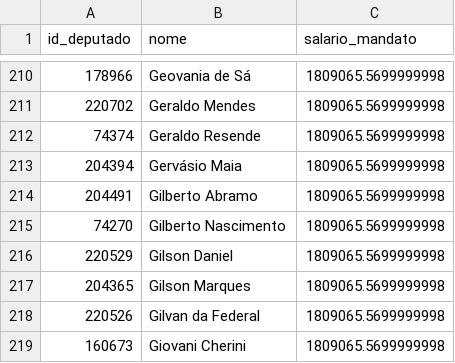
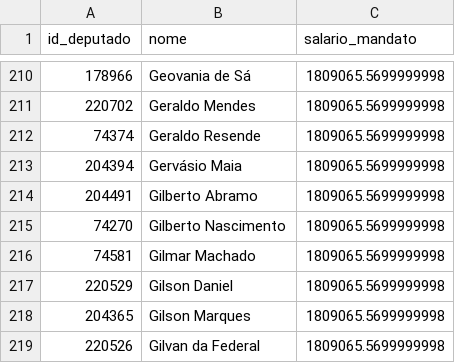
Before and after one commit to filip3dr/parlamento-mil-grau, a CSV file: salarios_mandato.csv, drawn as a sheet; only a part is shown, gaps mark what is left out; the shorter side is filled out with more unchanged rows; the diff names each change by its address in the sheet, - before the commit and + after, or states it on an @@ line.

```diff
--- a/salarios_mandato.csv
+++ b/salarios_mandato.csv
+row 216: 74581 | Gilmar Machado | 1809065.5699999998
```
